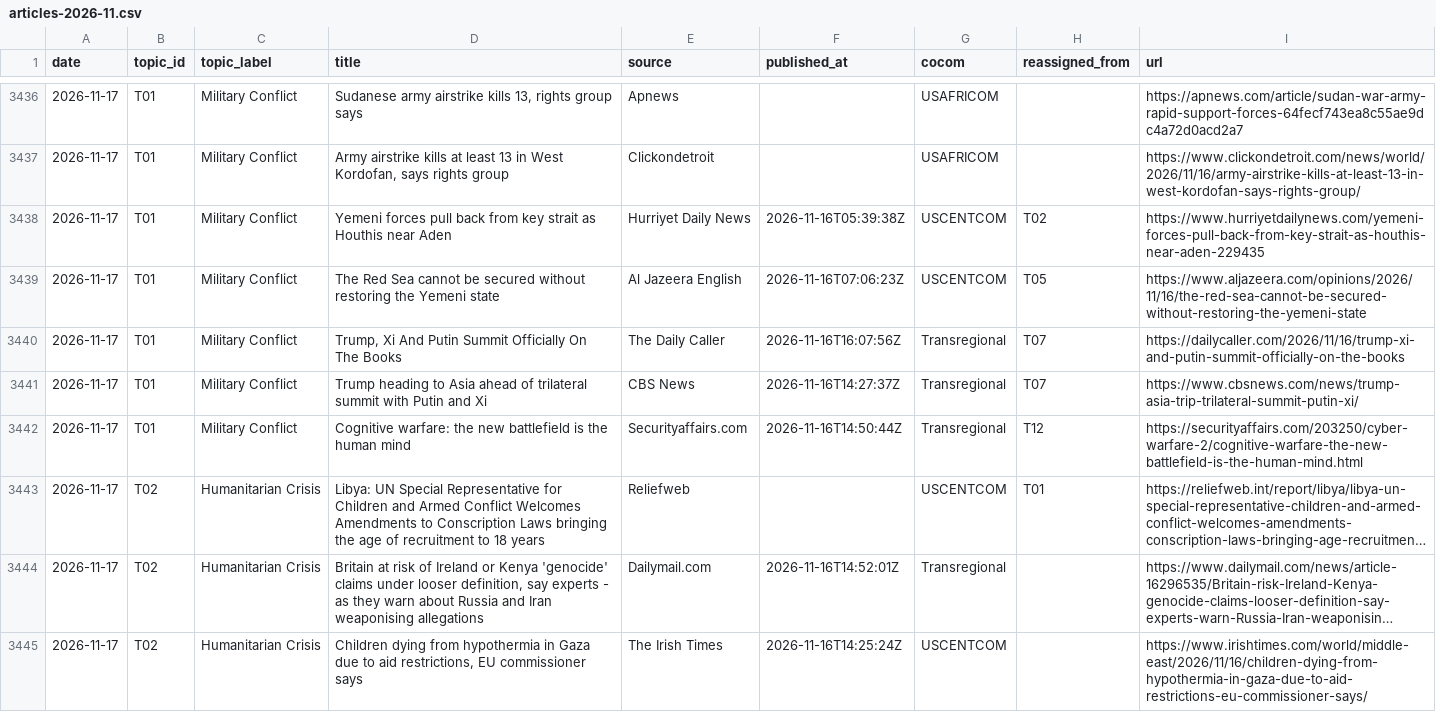
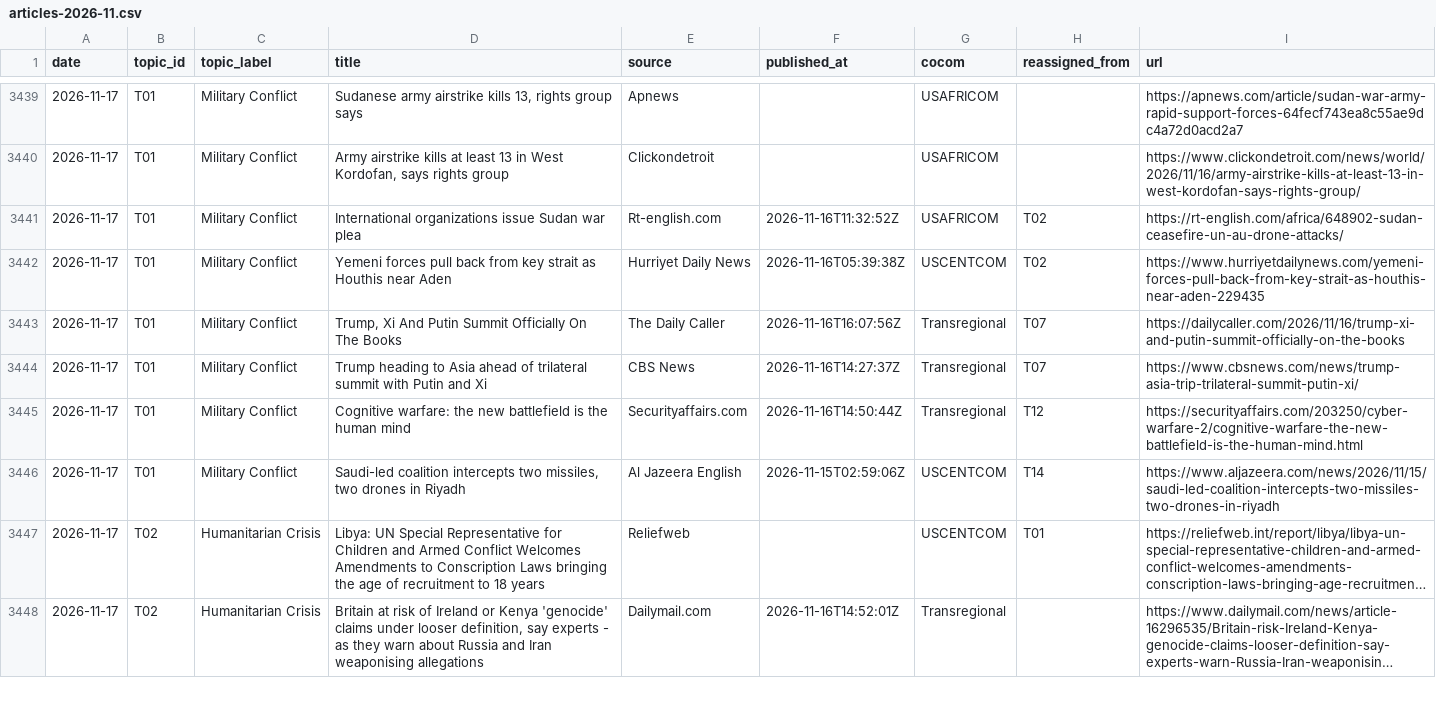
Before and after one commit to Spillers478/Daily-Update, a CSV file: data/history/articles-2026-11.csv, drawn as a sheet; only a part is shown, gaps mark what is left out; long unchanged cells end in …; removed rows and columns are numbered as before the commit, all else as after; the diff covers the shown part only; the diff names each change by its address in the sheet, - before the commit and + after, or states it on an @@ line.

```diff
--- a/data/history/articles-2026-11.csv
+++ b/data/history/articles-2026-11.csv
+row 3441: 2026-11-17 | T01 | Military Conflict | International organizations issue Sudan war plea | Rt-english.com | 2026-11-16T11:32:52Z | USAFRICOM | T02 | https://rt-english.com/africa/648902-sudan-ceasefire-un-au-drone-attacks/
-row 3439: 2026-11-17 | T01 | Military Conflict | The Red Sea cannot be secured without restoring the Yemeni state | Al Jazeera English | 2026-11-16T07:06:23Z | USCENTCOM | T05 | https://www.aljazeera.com/opinions/2026/11/16/the-red-sea-cannot-be-secured-without-restoring-the-yemeni-state
+row 3446: 2026-11-17 | T01 | Military Conflict | Saudi-led coalition intercepts two missiles, two drones in Riyadh | Al Jazeera English | 2026-11-15T02:59:06Z | USCENTCOM | T14 | https://www.aljazeera.com/news/2026/11/15/saudi-led-coalition-intercepts-two-missiles-two-drones-in-riyadh
-row 3445: 2026-11-17 | T02 | Humanitarian Crisis | Children dying from hypothermia in Gaza due to aid restrictions, EU commissioner says | The Irish Times | 2026-11-16T14:25:24Z | USCENTCOM |  | https://www.irishtimes.com/world/middle-east/2026/11/16/children-dying-from-hypothermia-in-gaza-due-to-aid-restrictions-eu-commissioner-says/
```
Also changed, not shown: 7 added rows, 11 removed rows and 13 edited cells elsewhere in this file, data/history/topic_stats.csv, 29 other files.
